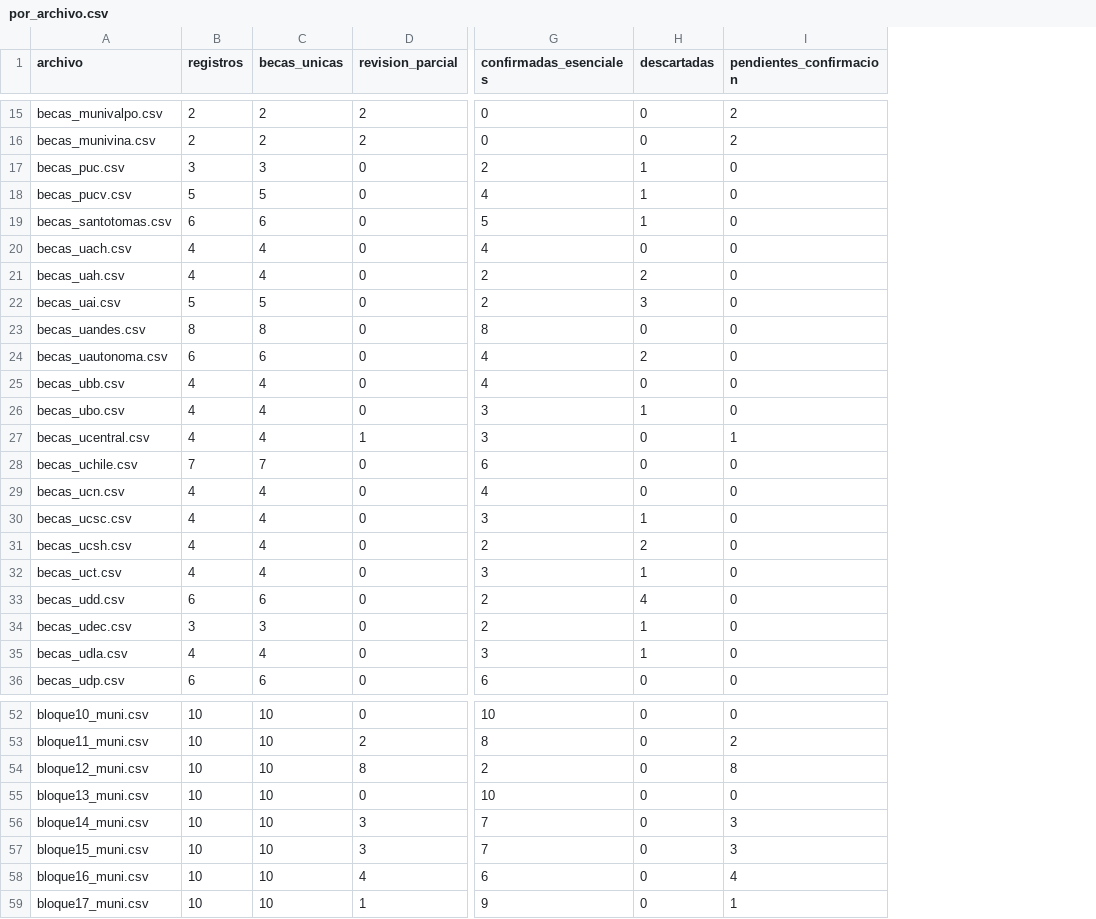
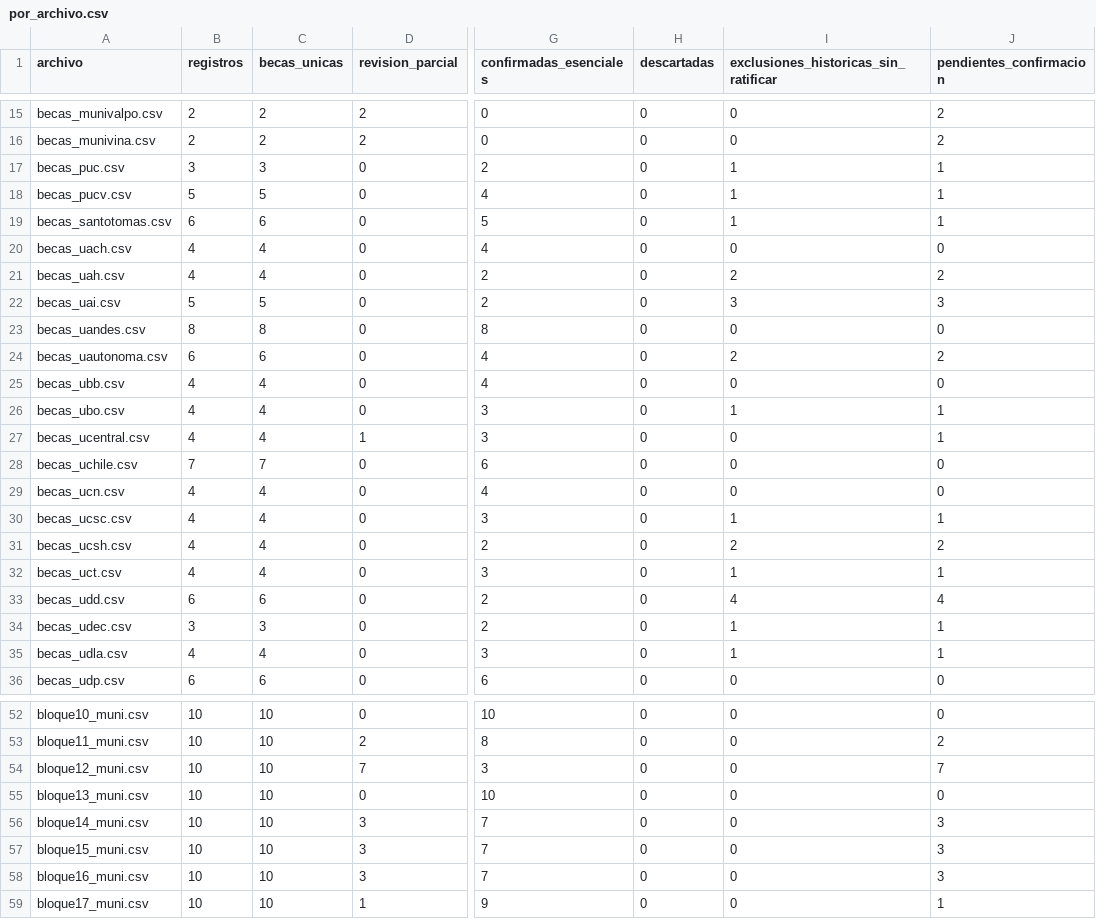
Before and after one commit to BenjaAranda/BecasFind, a CSV file: documentacion/auditoria_corpus/procesados/avance/por_archivo.csv, drawn as a sheet; only a part is shown, gaps mark what is left out; addresses are those after the commit; the diff covers the shown part only; the diff names each change by its address in the sheet, - before the commit and + after, or states it on an @@ line.

```diff
--- a/documentacion/auditoria_corpus/procesados/avance/por_archivo.csv
+++ b/documentacion/auditoria_corpus/procesados/avance/por_archivo.csv
+column I, row 1: exclusiones_historicas_sin_ratificar; rows 15-36: 0 | 0 | 1 | 1 | 1 | 0 | 2 | 3 | 0 | 2 | 0 | 1 | 0 | 0 | 0 | 1 | 2 | 1 | 4 | 1 | 1 | 0; rows 52-59: all 0
-H17:H19 (descartadas): 1
+H17:H19 (descartadas): 0
-J17:J19 (pendientes_confirmacion): 0
+J17:J19 (pendientes_confirmacion): 1
-H21 (descartadas): 2
+H21 (descartadas): 0
-J21 (pendientes_confirmacion): 0
+J21 (pendientes_confirmacion): 2
-H22 (descartadas): 3
+H22 (descartadas): 0
-J22 (pendientes_confirmacion): 0
+J22 (pendientes_confirmacion): 3
-H24 (descartadas): 2
+H24 (descartadas): 0
-J24 (pendientes_confirmacion): 0
+J24 (pendientes_confirmacion): 2
-H26 (descartadas): 1
+H26 (descartadas): 0
-J26 (pendientes_confirmacion): 0
+J26 (pendientes_confirmacion): 1
-H30 (descartadas): 1
+H30 (descartadas): 0
-J30 (pendientes_confirmacion): 0
+J30 (pendientes_confirmacion): 1
-H31 (descartadas): 2
+H31 (descartadas): 0
-J31 (pendientes_confirmacion): 0
+J31 (pendientes_confirmacion): 2
-H32 (descartadas): 1
+H32 (descartadas): 0
-J32 (pendientes_confirmacion): 0
+J32 (pendientes_confirmacion): 1
-H33 (descartadas): 4
+H33 (descartadas): 0
-J33 (pendientes_confirmacion): 0
+J33 (pendientes_confirmacion): 4
-H34:H35 (descartadas): 1
+H34:H35 (descartadas): 0
-J34:J35 (pendientes_confirmacion): 0
+J34:J35 (pendientes_confirmacion): 1
-D54 (revision_parcial): 8
+D54 (revision_parcial): 7
-G54 (confirmadas_esenciales): 2
+G54 (confirmadas_esenciales): 3
-J54 (pendientes_confirmacion): 8
+J54 (pendientes_confirmacion): 7
-D58 (revision_parcial): 4
+D58 (revision_parcial): 3
-G58 (confirmadas_esenciales): 6
+G58 (confirmadas_esenciales): 7
-J58 (pendientes_confirmacion): 4
+J58 (pendientes_confirmacion): 3
```
Also changed, not shown: 20 edited cells elsewhere in this file, documentacion/auditoria_corpus/procesados/avance/por_institucion.csv, documentacion/auditoria_corpus/procesados/avance/por_registro.csv, 3 other files.
